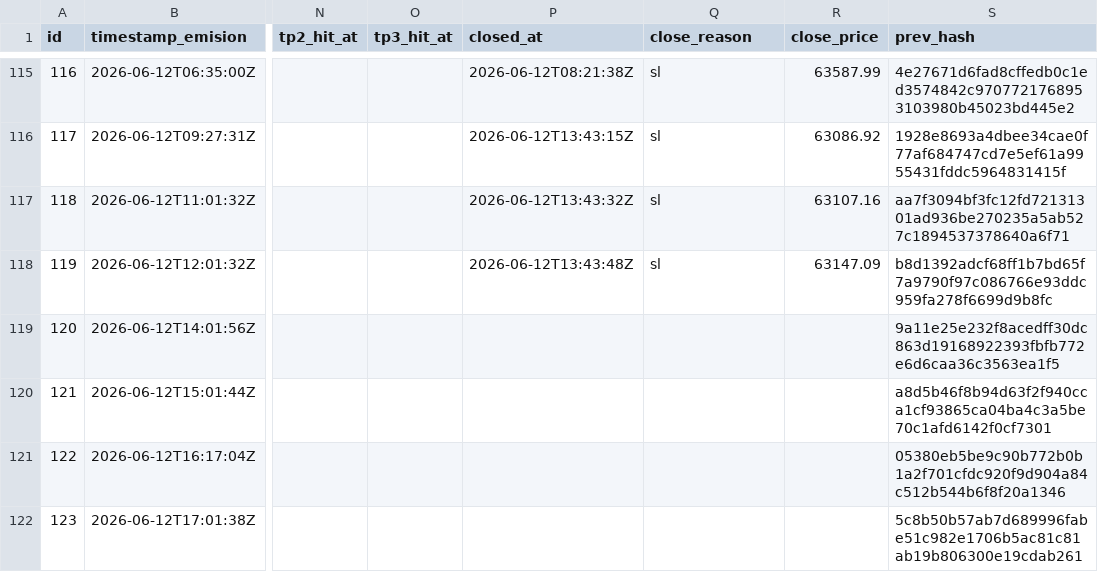
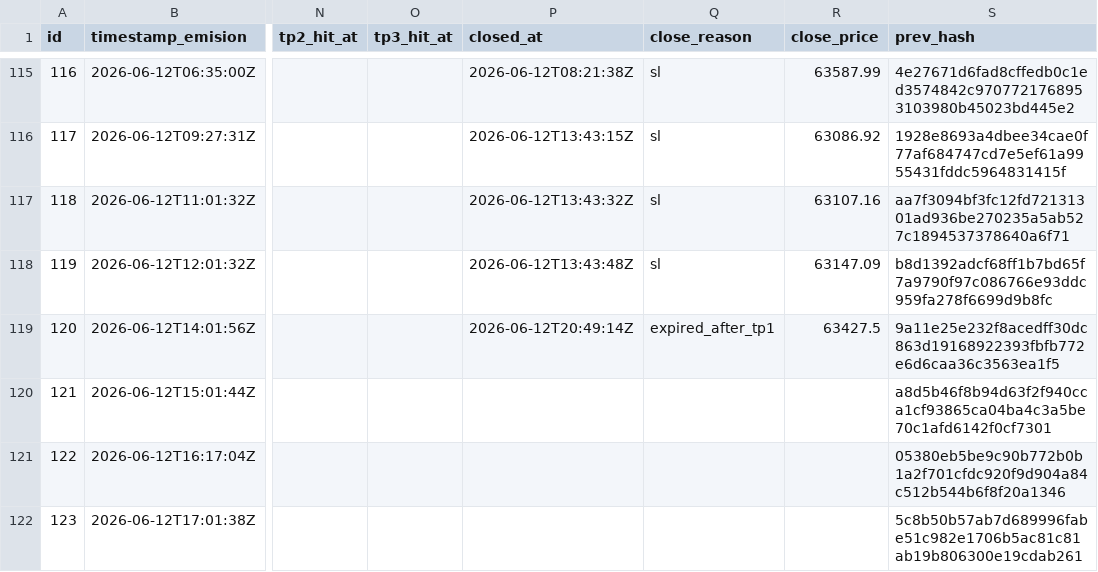
Before and after one commit to z3n3k4/quantumblock-track, a CSV file: signals.csv, drawn as a sheet; only a part is shown, gaps mark what is left out; the diff names each change by its address in the sheet, - before the commit and + after, or states it on an @@ line.

```diff
--- a/signals.csv
+++ b/signals.csv
-P119 (closed_at): (empty)
+P119 (closed_at): 2026-06-12T20:49:14Z
-Q119 (close_reason): (empty)
+Q119 (close_reason): expired_after_tp1
-R119 (close_price): (empty)
+R119 (close_price): 63427.5
```
Also changed, not shown: 1 other file.
